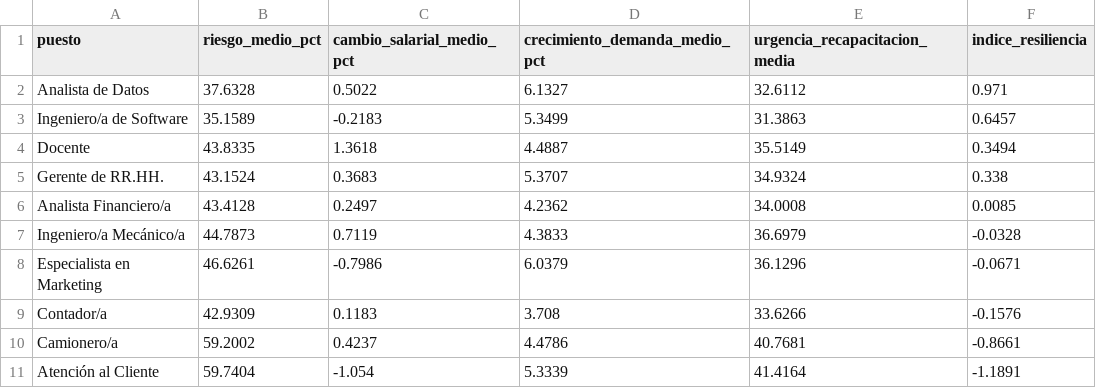
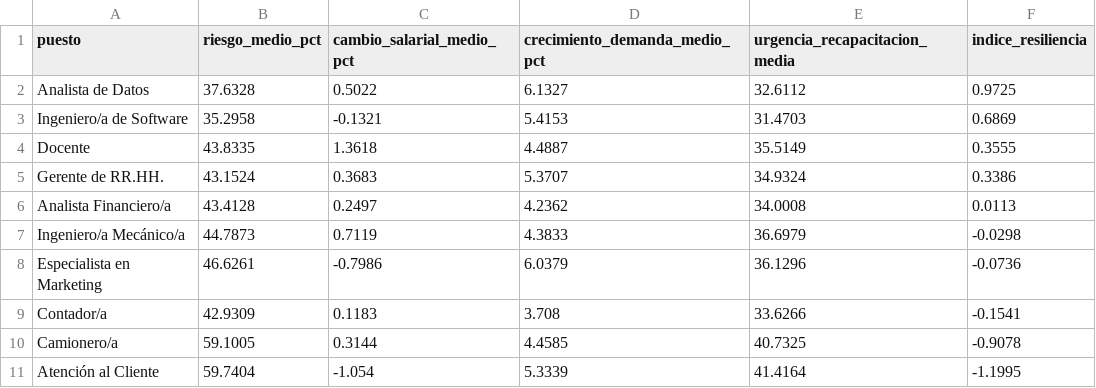
Before and after one commit to mazzalaialan/tp-fcd-ia-empleo-tecnologia, a CSV file: outputs/tablas/resiliencia_puestos.csv, drawn as a sheet.

```diff
--- a/outputs/tablas/resiliencia_puestos.csv
+++ b/outputs/tablas/resiliencia_puestos.csv
@@ -1,11 +1,11 @@
 puesto,riesgo_medio_pct,cambio_salarial_medio_pct,crecimiento_demanda_medio_pct,urgencia_recapacitacion_media,indice_resiliencia
-Analista de Datos,37.6328,0.5022,6.1327,32.6112,0.971
-Ingeniero/a de Software,35.1589,-0.2183,5.3499,31.3863,0.6457
-Docente,43.8335,1.3618,4.4887,35.5149,0.3494
-Gerente de RR.HH.,43.1524,0.3683,5.3707,34.9324,0.338
-Analista Financiero/a,43.4128,0.2497,4.2362,34.0008,0.0085
-Ingeniero/a Mecánico/a,44.7873,0.7119,4.3833,36.6979,-0.0328
-Especialista en Marketing,46.6261,-0.7986,6.0379,36.1296,-0.0671
-Contador/a,42.9309,0.1183,3.708,33.6266,-0.1576
-Camionero/a,59.2002,0.4237,4.4786,40.7681,-0.8661
-Atención al Cliente,59.7404,-1.054,5.3339,41.4164,-1.1891
+Analista de Datos,37.6328,0.5022,6.1327,32.6112,0.9725
+Ingeniero/a de Software,35.2958,-0.1321,5.4153,31.4703,0.6869
+Docente,43.8335,1.3618,4.4887,35.5149,0.3555
+Gerente de RR.HH.,43.1524,0.3683,5.3707,34.9324,0.3386
+Analista Financiero/a,43.4128,0.2497,4.2362,34.0008,0.0113
+Ingeniero/a Mecánico/a,44.7873,0.7119,4.3833,36.6979,-0.0298
+Especialista en Marketing,46.6261,-0.7986,6.0379,36.1296,-0.0736
+Contador/a,42.9309,0.1183,3.708,33.6266,-0.1541
+Camionero/a,59.1005,0.3144,4.4585,40.7325,-0.9078
+Atención al Cliente,59.7404,-1.054,5.3339,41.4164,-1.1995
```
Also changed, not shown: outputs/tablas/00_auditoria_calidad.csv, outputs/tablas/cambio_salarial_puestos.csv, 25 other files.
